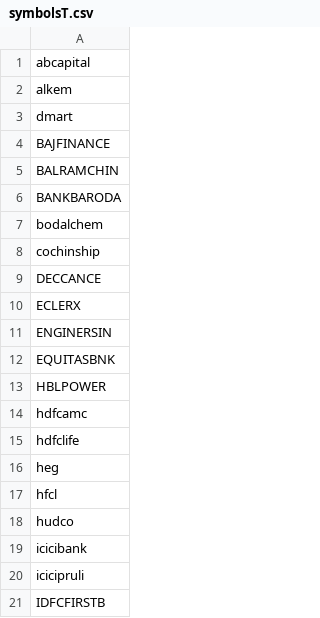
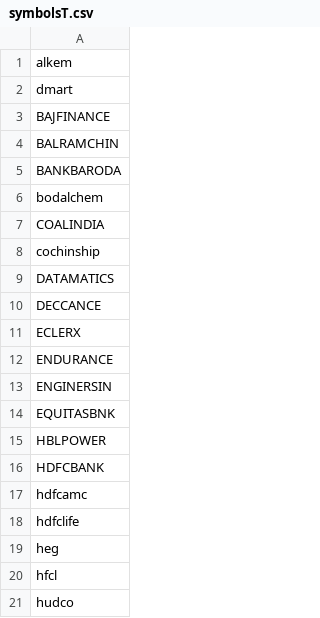
Before and after one commit to rajas2211/stocksData, a CSV file: symbolsT.csv, drawn as a sheet; only a part is shown; the shorter side is filled out with more unchanged rows; removed rows and columns are numbered as before the commit, all else as after; the diff covers the shown part only; the diff names each change by its address in the sheet, - before the commit and + after, or states it on an @@ line.

```diff
--- a/symbolsT.csv
+++ b/symbolsT.csv
-row 1: abcapital
+row 7: COALINDIA
+row 9: DATAMATICS
+row 12: ENDURANCE
+row 16: HDFCBANK
```
Also changed, not shown: 18 added rows, 1 removed row and 4 moved rows elsewhere in this file, 1 other file.
